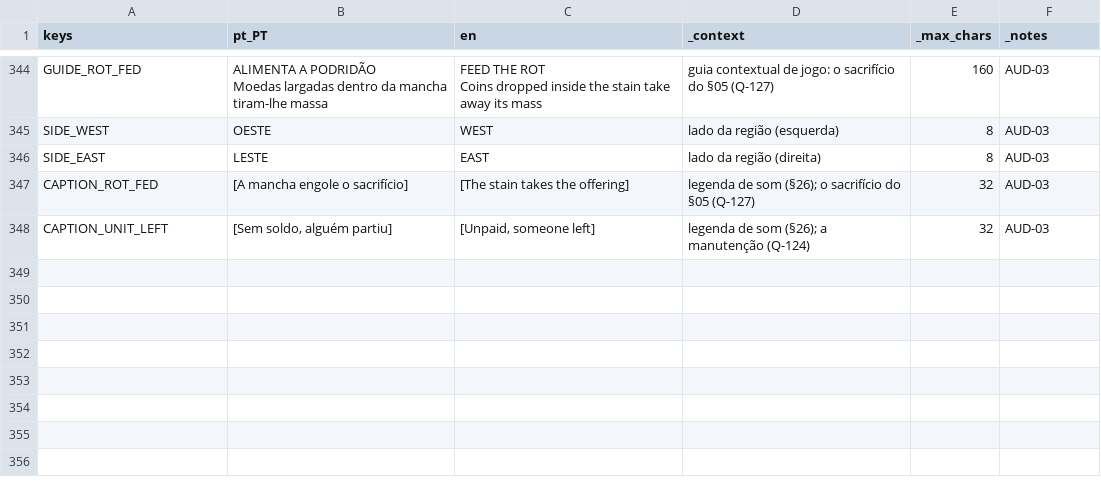
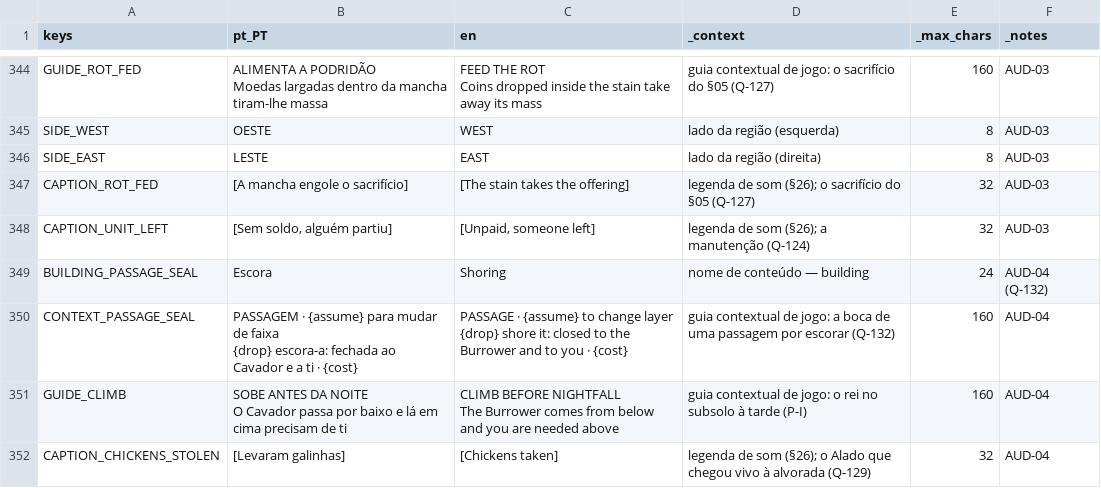
Before and after one commit to henriquecoding/empire, a CSV file: data/i18n/strings.csv, drawn as a sheet; only a part is shown, gaps mark what is left out.

```diff
--- a/data/i18n/strings.csv
+++ b/data/i18n/strings.csv
@@ -606 +606,9 @@ CAPTION_ROT_FED,[A mancha engole o sacrifício],[The stain takes the offering],l
 CAPTION_UNIT_LEFT,"[Sem soldo, alguém partiu]","[Unpaid, someone left]",legenda de som (§26); a manutenção (Q-124),32,AUD-03
+BUILDING_PASSAGE_SEAL,Escora,Shoring,nome de conteúdo — building,24,AUD-04 (Q-132)
+CONTEXT_PASSAGE_SEAL,"PASSAGEM · {assume} para mudar de faixa
+{drop} escora-a: fechada ao Cavador e a ti · {cost}","PASSAGE · {assume} to change layer
+{drop} shore it: closed to the Burrower and to you · {cost}",guia contextual de jogo: a boca de uma passagem por escorar (Q-132),160,AUD-04
+GUIDE_CLIMB,"SOBE ANTES DA NOITE
+O Cavador passa por baixo e lá em cima precisam de ti","CLIMB BEFORE NIGHTFALL
+The Burrower comes from below and you are needed above",guia contextual de jogo: o rei no subsolo à tarde (P-I),160,AUD-04
+CAPTION_CHICKENS_STOLEN,[Levaram galinhas],[Chickens taken],legenda de som (§26); o Alado que chegou vivo à alvorada (Q-129),32,AUD-04
```
Also changed, not shown: data/source/buildings.csv, data/source/economy.csv, 40 other files.
